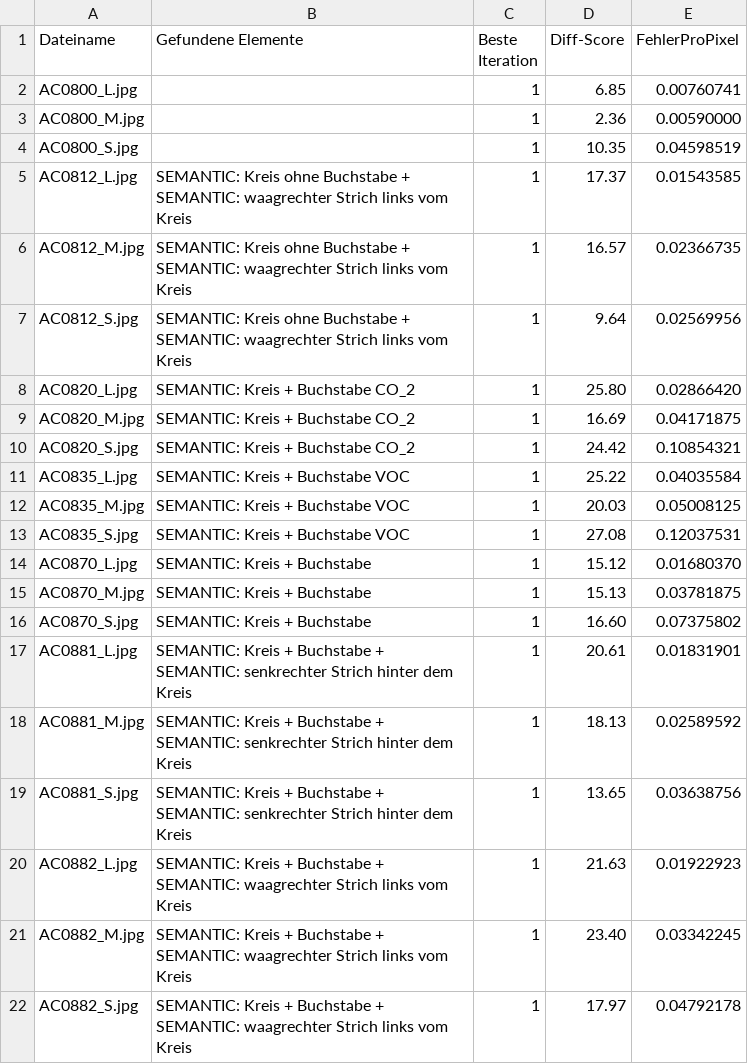
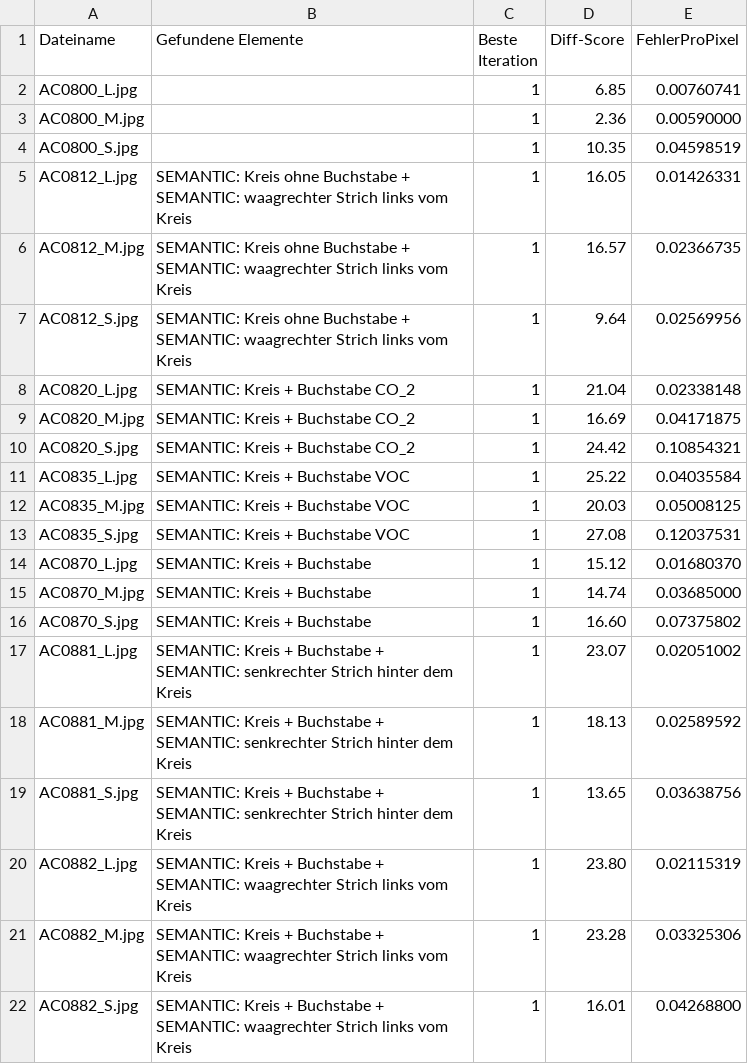
Before and after one commit to MobyDickDick/TinyLanguage, a CSV file: artifacts/converted_symbols/reports/Iteration_Log.csv, drawn as a sheet.

```diff
--- a/artifacts/converted_symbols/reports/Iteration_Log.csv
+++ b/artifacts/converted_symbols/reports/Iteration_Log.csv
@@ -4,6 +4,6 @@ AC0800_M.jpg;;1;2.36;0.00590000
 AC0800_S.jpg;;1;10.35;0.04598519
-AC0812_L.jpg;SEMANTIC: Kreis ohne Buchstabe + SEMANTIC: waagrechter Strich links vom Kreis;1;17.37;0.01543585
+AC0812_L.jpg;SEMANTIC: Kreis ohne Buchstabe + SEMANTIC: waagrechter Strich links vom Kreis;1;16.05;0.01426331
 AC0812_M.jpg;SEMANTIC: Kreis ohne Buchstabe + SEMANTIC: waagrechter Strich links vom Kreis;1;16.57;0.02366735
 AC0812_S.jpg;SEMANTIC: Kreis ohne Buchstabe + SEMANTIC: waagrechter Strich links vom Kreis;1;9.64;0.02569956
-AC0820_L.jpg;SEMANTIC: Kreis + Buchstabe CO_2;1;25.80;0.02866420
+AC0820_L.jpg;SEMANTIC: Kreis + Buchstabe CO_2;1;21.04;0.02338148
 AC0820_M.jpg;SEMANTIC: Kreis + Buchstabe CO_2;1;16.69;0.04171875
@@ -14,9 +14,9 @@ AC0835_S.jpg;SEMANTIC: Kreis + Buchstabe VOC;1;27.08;0.12037531
 AC0870_L.jpg;SEMANTIC: Kreis + Buchstabe;1;15.12;0.01680370
-AC0870_M.jpg;SEMANTIC: Kreis + Buchstabe;1;15.13;0.03781875
+AC0870_M.jpg;SEMANTIC: Kreis + Buchstabe;1;14.74;0.03685000
 AC0870_S.jpg;SEMANTIC: Kreis + Buchstabe;1;16.60;0.07375802
-AC0881_L.jpg;SEMANTIC: Kreis + Buchstabe + SEMANTIC: senkrechter Strich hinter dem Kreis;1;20.61;0.01831901
+AC0881_L.jpg;SEMANTIC: Kreis + Buchstabe + SEMANTIC: senkrechter Strich hinter dem Kreis;1;23.07;0.02051002
 AC0881_M.jpg;SEMANTIC: Kreis + Buchstabe + SEMANTIC: senkrechter Strich hinter dem Kreis;1;18.13;0.02589592
 AC0881_S.jpg;SEMANTIC: Kreis + Buchstabe + SEMANTIC: senkrechter Strich hinter dem Kreis;1;13.65;0.03638756
-AC0882_L.jpg;SEMANTIC: Kreis + Buchstabe + SEMANTIC: waagrechter Strich links vom Kreis;1;21.63;0.01922923
-AC0882_M.jpg;SEMANTIC: Kreis + Buchstabe + SEMANTIC: waagrechter Strich links vom Kreis;1;23.40;0.03342245
-AC0882_S.jpg;SEMANTIC: Kreis + Buchstabe + SEMANTIC: waagrechter Strich links vom Kreis;1;17.97;0.04792178
+AC0882_L.jpg;SEMANTIC: Kreis + Buchstabe + SEMANTIC: waagrechter Strich links vom Kreis;1;23.80;0.02115319
+AC0882_M.jpg;SEMANTIC: Kreis + Buchstabe + SEMANTIC: waagrechter Strich links vom Kreis;1;23.28;0.03325306
+AC0882_S.jpg;SEMANTIC: Kreis + Buchstabe + SEMANTIC: waagrechter Strich links vom Kreis;1;16.01;0.04268800
```
Also changed, not shown: artifacts/converted_symbols/reports/pixel_delta2_ranking.csv, artifacts/converted_symbols/reports/quality_tercile_passes.csv, 5 other files.
